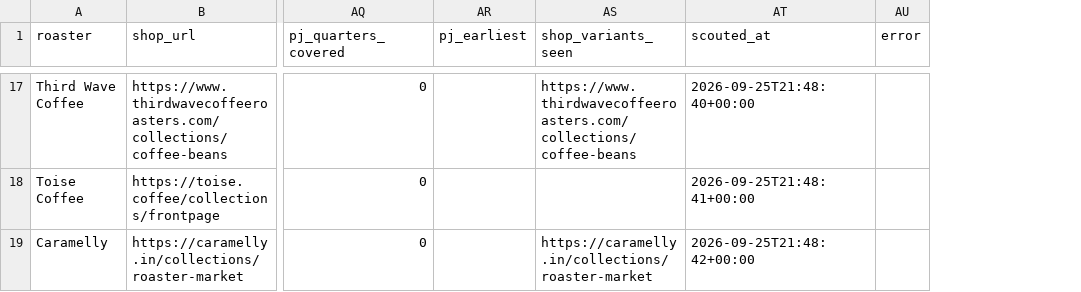
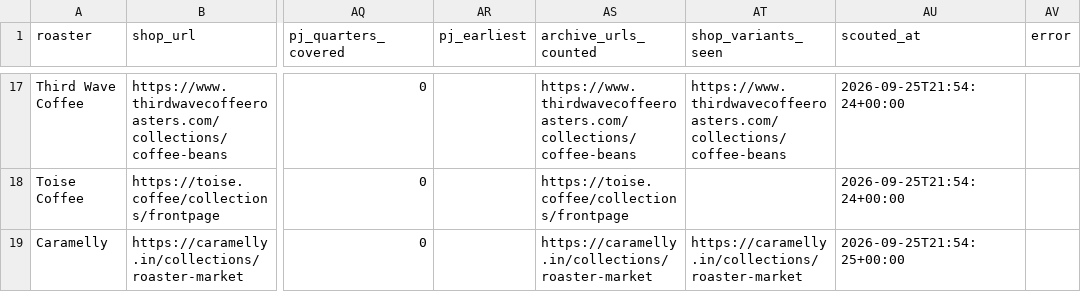
Before and after one commit to Sanchit0820/coffee-price-shock, a CSV file: data/roasters_scout.csv, drawn as a sheet; only a part is shown, gaps mark what is left out; addresses are those after the commit; the diff covers the shown part only; the diff names each change by its address in the sheet, - before the commit and + after, or states it on an @@ line.

Commit message:
Phase 1: final roaster list, tiers, feasibility doc

```diff
--- a/data/roasters_scout.csv
+++ b/data/roasters_scout.csv
+column AS (archive_urls_counted), rows 17-19: https://www.thirdwavecoffeeroasters.com/collections/coffee-beans | https://toise.coffee/collections/frontpage | https://caramelly.in/collections/roaster-market
-AU17 (scouted_at): 2026-09-25T21:48:40+00:00
+AU17 (scouted_at): 2026-09-25T21:54:24+00:00
-AU18 (scouted_at): 2026-09-25T21:48:41+00:00
+AU18 (scouted_at): 2026-09-25T21:54:24+00:00
-AU19 (scouted_at): 2026-09-25T21:48:42+00:00
+AU19 (scouted_at): 2026-09-25T21:54:25+00:00
```
Also changed, not shown: 32 edited cells elsewhere in this file, data/roasters_candidates.csv, data/roasters_final.csv, 3 other files.
